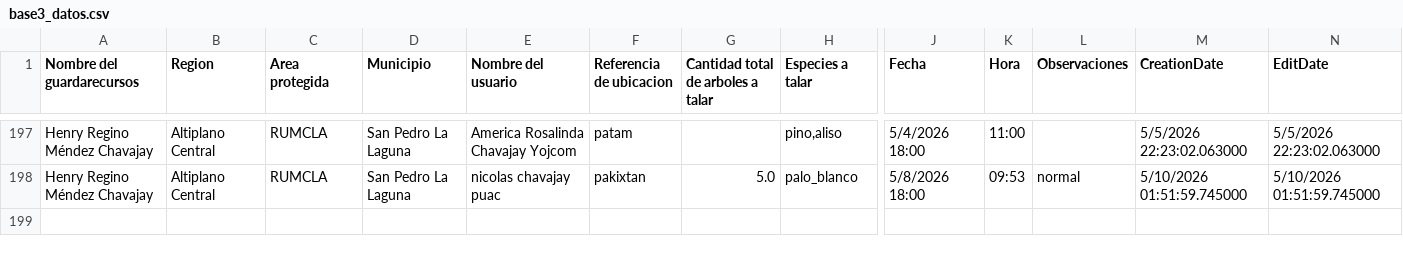
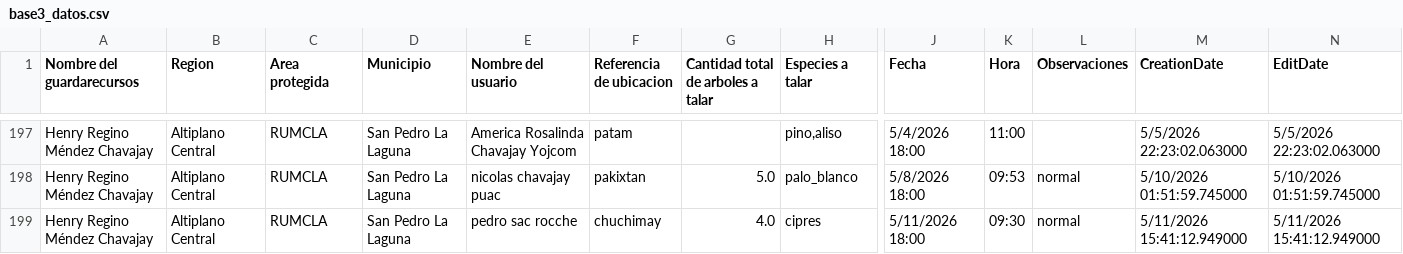
Before and after one commit to geograficaaala/guardarecursos_conap, a CSV file: docs/datos/base3_datos.csv, drawn as a sheet; only a part is shown, gaps mark what is left out; rows hold the shown columns only; the diff names each change by its address in the sheet, - before the commit and + after, or states it on an @@ line.

```diff
--- a/docs/datos/base3_datos.csv
+++ b/docs/datos/base3_datos.csv
+row 199: Henry Regino Méndez Chavajay | Altiplano Central | RUMCLA | San Pedro La Laguna | pedro sac rocche | chuchimay | 4.0 | cipres | 5/11/2026 18:00 | 09:30 | normal | 5/11/2026 15:41:12.949000 | 5/11/2026 15:41:12.949000
```
